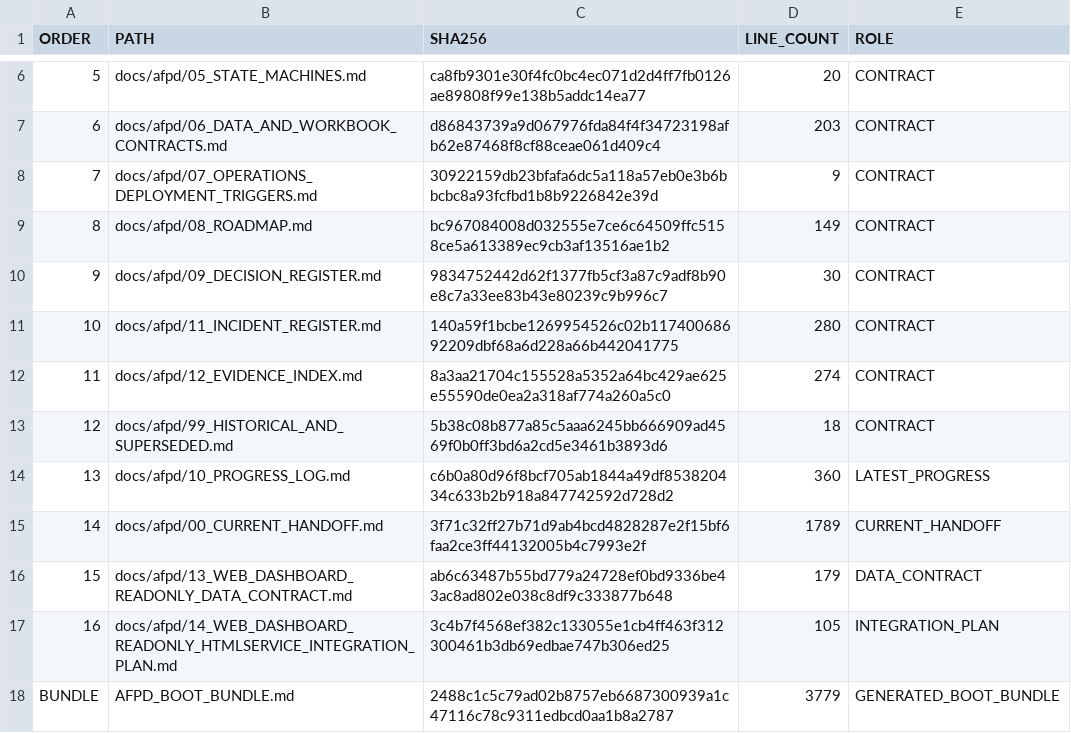
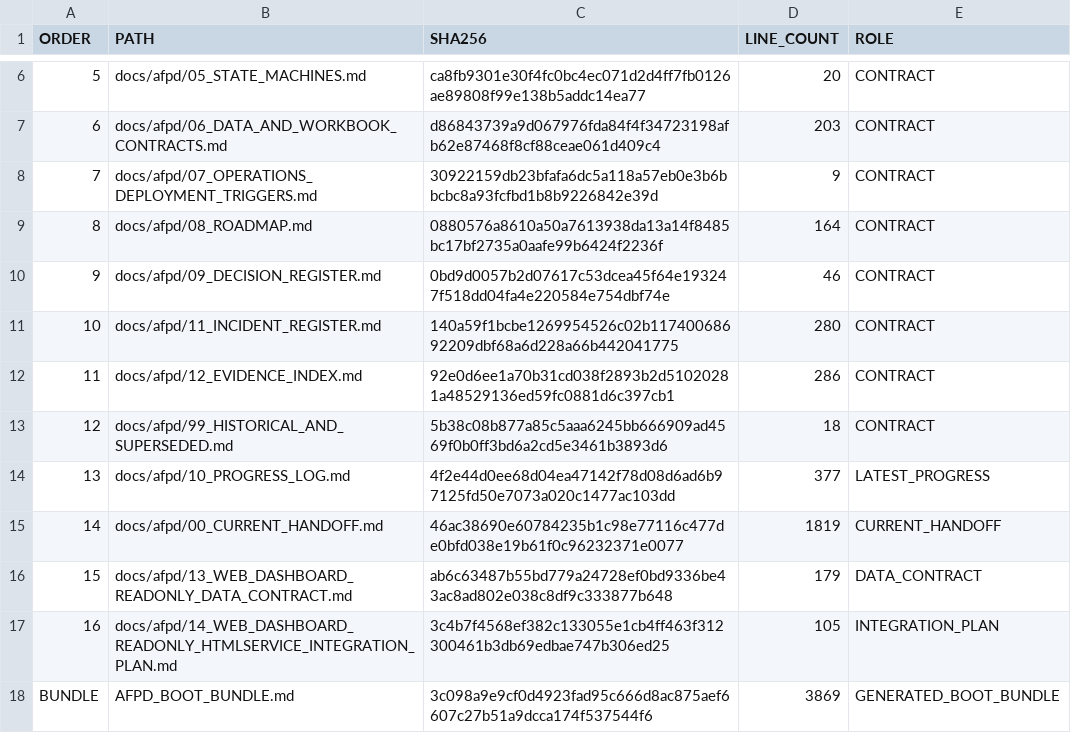
Before and after one commit to progamer6918/airo-second-brain, a TSV file: docs/afpd/AFPD_BOOT_MANIFEST.tsv, drawn as a sheet; only a part is shown, gaps mark what is left out.

```diff
--- a/docs/afpd/AFPD_BOOT_MANIFEST.tsv
+++ b/docs/afpd/AFPD_BOOT_MANIFEST.tsv
@@ -8,11 +8,11 @@ ORDER	PATH	SHA256	LINE_COUNT	ROLE
 7	docs/afpd/07_OPERATIONS_DEPLOYMENT_TRIGGERS.md	30922159db23bfafa6dc5a118a57eb0e3b6bbcbc8a93fcfbd1b8b9226842e39d	9	CONTRACT
-8	docs/afpd/08_ROADMAP.md	bc967084008d032555e7ce6c64509ffc5158ce5a613389ec9cb3af13516ae1b2	149	CONTRACT
-9	docs/afpd/09_DECISION_REGISTER.md	9834752442d62f1377fb5cf3a87c9adf8b90e8c7a33ee83b43e80239c9b996c7	30	CONTRACT
+8	docs/afpd/08_ROADMAP.md	0880576a8610a50a7613938da13a14f8485bc17bf2735a0aafe99b6424f2236f	164	CONTRACT
+9	docs/afpd/09_DECISION_REGISTER.md	0bd9d0057b2d07617c53dcea45f64e193247f518dd04fa4e220584e754dbf74e	46	CONTRACT
 10	docs/afpd/11_INCIDENT_REGISTER.md	140a59f1bcbe1269954526c02b11740068692209dbf68a6d228a66b442041775	280	CONTRACT
-11	docs/afpd/12_EVIDENCE_INDEX.md	8a3aa21704c155528a5352a64bc429ae625e55590de0ea2a318af774a260a5c0	274	CONTRACT
+11	docs/afpd/12_EVIDENCE_INDEX.md	92e0d6ee1a70b31cd038f2893b2d51020281a48529136ed59fc0881d6c397cb1	286	CONTRACT
 12	docs/afpd/99_HISTORICAL_AND_SUPERSEDED.md	5b38c08b877a85c5aaa6245bb666909ad4569f0b0ff3bd6a2cd5e3461b3893d6	18	CONTRACT
-13	docs/afpd/10_PROGRESS_LOG.md	c6b0a80d96f8bcf705ab1844a49df853820434c633b2b918a847742592d728d2	360	LATEST_PROGRESS
-14	docs/afpd/00_CURRENT_HANDOFF.md	3f71c32ff27b71d9ab4bcd4828287e2f15bf6faa2ce3ff44132005b4c7993e2f	1789	CURRENT_HANDOFF
+13	docs/afpd/10_PROGRESS_LOG.md	4f2e44d0ee68d04ea47142f78d08d6ad6b97125fd50e7073a020c1477ac103dd	377	LATEST_PROGRESS
+14	docs/afpd/00_CURRENT_HANDOFF.md	46ac38690e60784235b1c98e77116c477de0bfd038e19b61f0c96232371e0077	1819	CURRENT_HANDOFF
 15	docs/afpd/13_WEB_DASHBOARD_READONLY_DATA_CONTRACT.md	ab6c63487b55bd779a24728ef0bd9336be43ac8ad802e038c8df9c333877b648	179	DATA_CONTRACT
 16	docs/afpd/14_WEB_DASHBOARD_READONLY_HTMLSERVICE_INTEGRATION_PLAN.md	3c4b7f4568ef382c133055e1cb4ff463f312300461b3db69edbae747b306ed25	105	INTEGRATION_PLAN
-BUNDLE	AFPD_BOOT_BUNDLE.md	2488c1c5c79ad02b8757eb6687300939a1c47116c78c9311edbcd0aa1b8a2787	3779	GENERATED_BOOT_BUNDLE
+BUNDLE	AFPD_BOOT_BUNDLE.md	3c098a9e9cf0d4923fad95c666d8ac875aef6607c27b51a9dcca174f537544f6	3869	GENERATED_BOOT_BUNDLE
```
Also changed, not shown: 10 other files.
